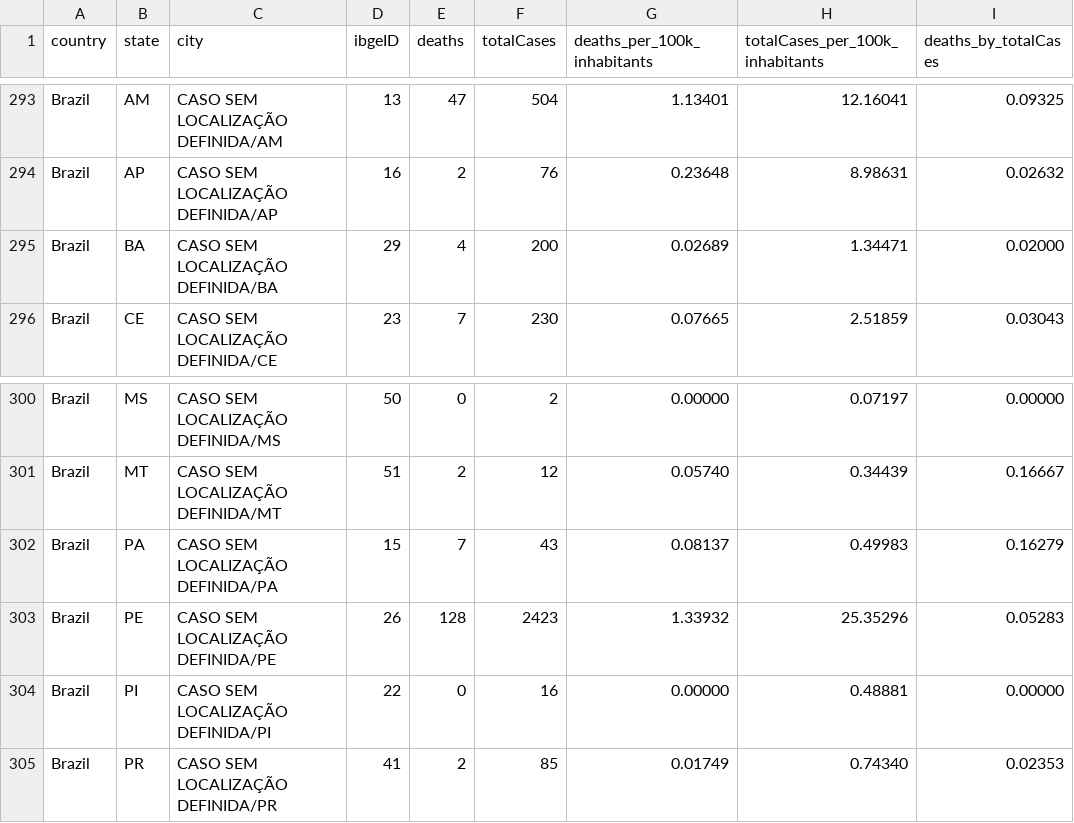
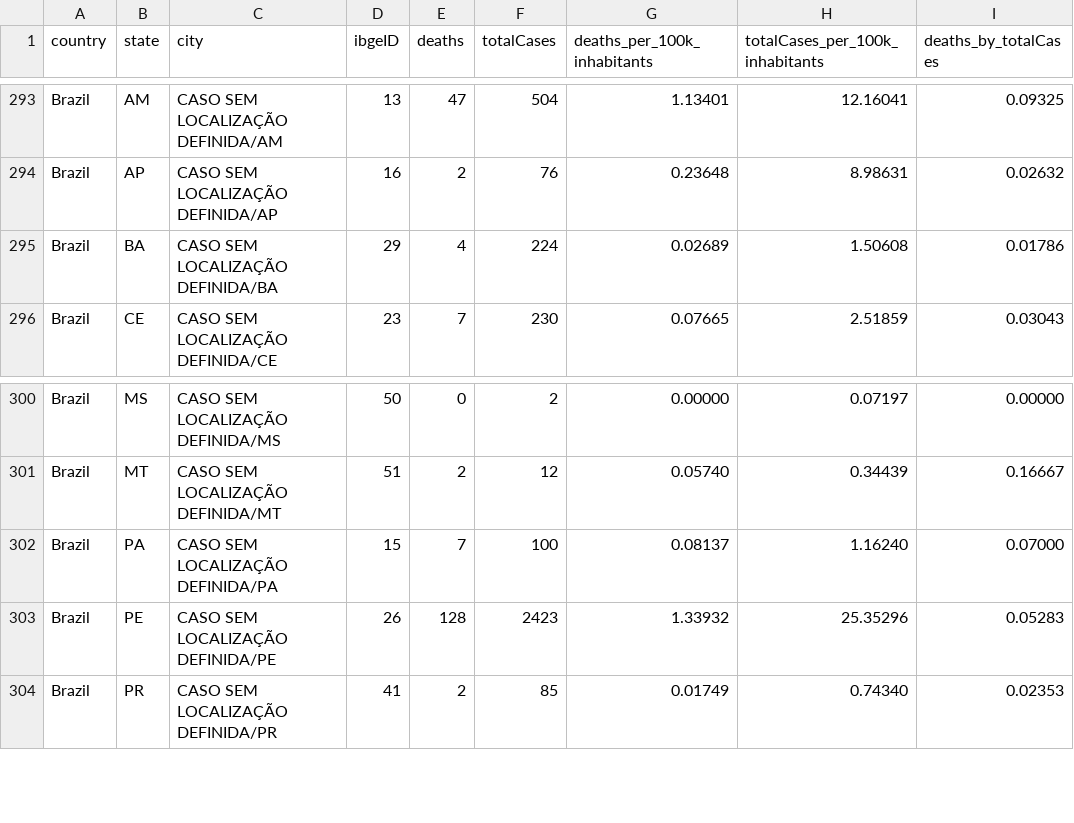
Before and after one commit to vdilego/covid19br, a CSV file: cases-brazil-cities.csv, drawn as a sheet; only a part is shown, gaps mark what is left out.

```diff
--- a/cases-brazil-cities.csv
+++ b/cases-brazil-cities.csv
@@ -294,3 +294,3 @@ Brazil,AM,CASO SEM LOCALIZAÇÃO DEFINIDA/AM,13,47,504,1.13401,12.16041,0.09325
 Brazil,AP,CASO SEM LOCALIZAÇÃO DEFINIDA/AP,16,2,76,0.23648,8.98631,0.02632
-Brazil,BA,CASO SEM LOCALIZAÇÃO DEFINIDA/BA,29,4,200,0.02689,1.34471,0.02000
+Brazil,BA,CASO SEM LOCALIZAÇÃO DEFINIDA/BA,29,4,224,0.02689,1.50608,0.01786
 Brazil,CE,CASO SEM LOCALIZAÇÃO DEFINIDA/CE,23,7,230,0.07665,2.51859,0.03043
@@ -301,5 +301,4 @@ Brazil,MS,CASO SEM LOCALIZAÇÃO DEFINIDA/MS,50,0,2,0.00000,0.07197,0.00000
 Brazil,MT,CASO SEM LOCALIZAÇÃO DEFINIDA/MT,51,2,12,0.05740,0.34439,0.16667
-Brazil,PA,CASO SEM LOCALIZAÇÃO DEFINIDA/PA,15,7,43,0.08137,0.49983,0.16279
+Brazil,PA,CASO SEM LOCALIZAÇÃO DEFINIDA/PA,15,7,100,0.08137,1.16240,0.07000
 Brazil,PE,CASO SEM LOCALIZAÇÃO DEFINIDA/PE,26,128,2423,1.33932,25.35296,0.05283
-Brazil,PI,CASO SEM LOCALIZAÇÃO DEFINIDA/PI,22,0,16,0.00000,0.48881,0.00000
 Brazil,PR,CASO SEM LOCALIZAÇÃO DEFINIDA/PR,41,2,85,0.01749,0.74340,0.02353
```
Also changed, not shown: cases-brazil-cities-time_changesOnly.csv, cases-brazil-states.csv, 3 other files.
